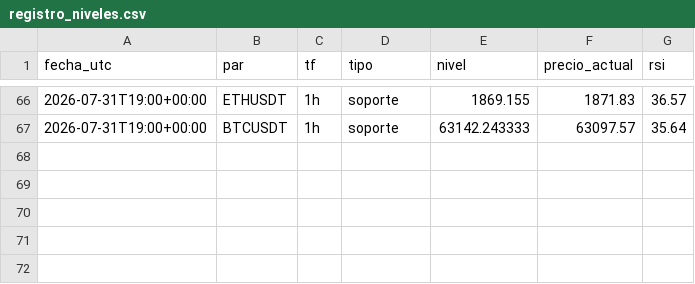
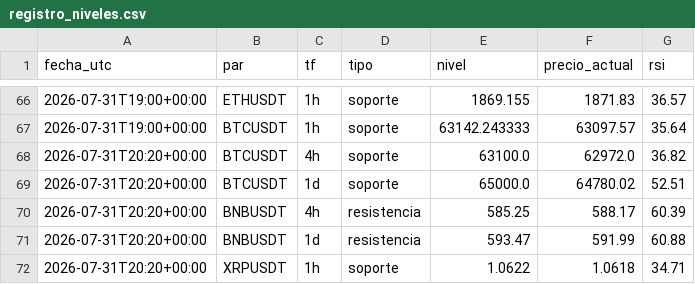
Before and after one commit to teoob/bot-senales, a CSV file: registro_niveles.csv, drawn as a sheet; only a part is shown, gaps mark what is left out.

Commit message:
registro y estado

```diff
--- a/registro_niveles.csv
+++ b/registro_niveles.csv
@@ -67 +67,6 @@ fecha_utc,par,tf,tipo,nivel,precio_actual,rsi
 2026-07-31T19:00+00:00,BTCUSDT,1h,soporte,63142.243333,63097.57,35.64
+2026-07-31T20:20+00:00,BTCUSDT,4h,soporte,63100.0,62972.0,36.82
+2026-07-31T20:20+00:00,BTCUSDT,1d,soporte,65000.0,64780.02,52.51
+2026-07-31T20:20+00:00,BNBUSDT,4h,resistencia,585.25,588.17,60.39
+2026-07-31T20:20+00:00,BNBUSDT,1d,resistencia,593.47,591.99,60.88
+2026-07-31T20:20+00:00,XRPUSDT,1h,soporte,1.0622,1.0618,34.71
```
Also changed, not shown: 1 other file.
